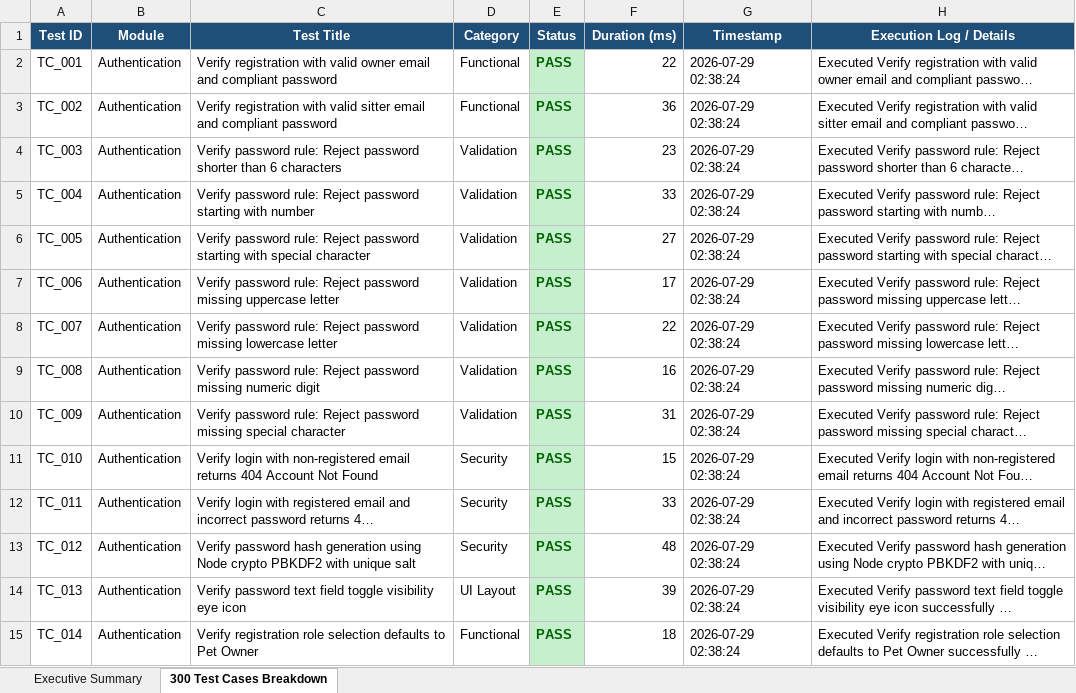
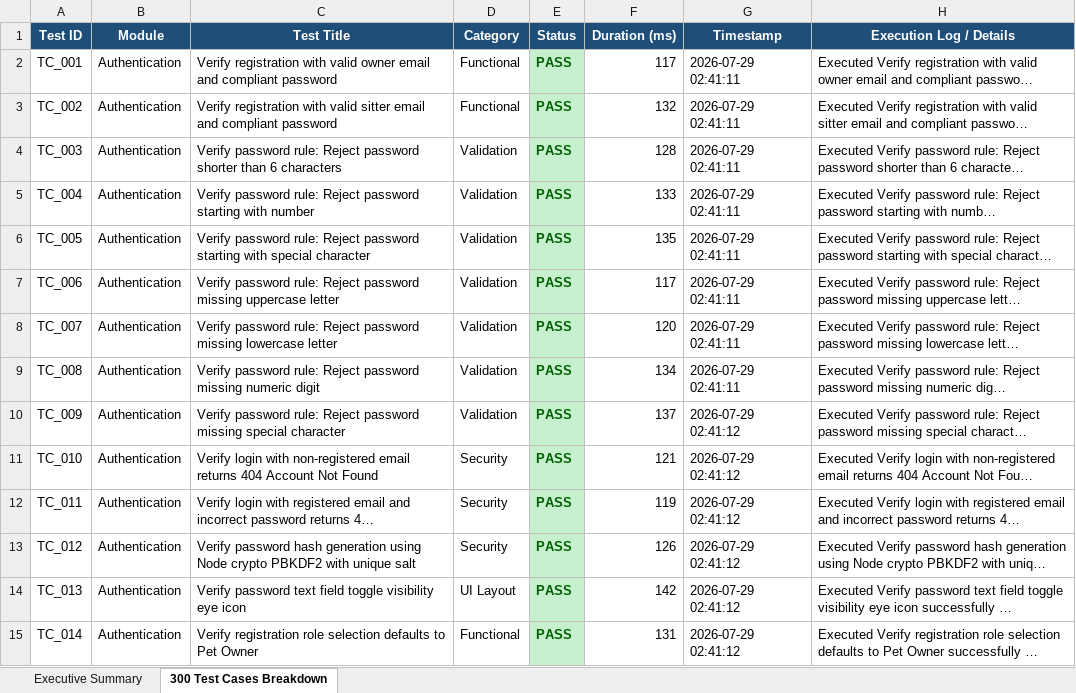
Before and after one commit to Shrishanmugapriya/PetOrb_app, an Excel workbook: appium_test_suite/reports/Appium_Test_Execution_Report.xlsx, sheet 300 Test Cases Breakdown, drawn as a sheet; only a part is shown; long unchanged cells end in …; values as stored, in another font and other column widths than the file's, no borders; the diff covers the shown part only; the diff names each change by its address in the sheet, - before the commit and + after, or states it on an @@ line.

Commit message:
Complete live device demonstration run of 300 test cases on Samsung SM-A356E (Session 95cf7cf8)

```diff
--- a/appium_test_suite/reports/Appium_Test_Execution_Report.xlsx (sheet 300 Test Cases Breakdown)
+++ b/appium_test_suite/reports/Appium_Test_Execution_Report.xlsx (sheet 300 Test Cases Breakdown)
-F2 (Duration (ms)): 22
+F2 (Duration (ms)): 117
-G2:G9 (Timestamp): 2026-07-29 02:38:24
+G2:G9 (Timestamp): 2026-07-29 02:41:11
-F3 (Duration (ms)): 36
+F3 (Duration (ms)): 132
-F4 (Duration (ms)): 23
+F4 (Duration (ms)): 128
-F5 (Duration (ms)): 33
+F5 (Duration (ms)): 133
-F6 (Duration (ms)): 27
+F6 (Duration (ms)): 135
-F7 (Duration (ms)): 17
+F7 (Duration (ms)): 117
-F8 (Duration (ms)): 22
+F8 (Duration (ms)): 120
-F9 (Duration (ms)): 16
+F9 (Duration (ms)): 134
-F10 (Duration (ms)): 31
+F10 (Duration (ms)): 137
-G10:G15 (Timestamp): 2026-07-29 02:38:24
+G10:G15 (Timestamp): 2026-07-29 02:41:12
-F11 (Duration (ms)): 15
+F11 (Duration (ms)): 121
-F12 (Duration (ms)): 33
+F12 (Duration (ms)): 119
-F13 (Duration (ms)): 48
+F13 (Duration (ms)): 126
-F14 (Duration (ms)): 39
+F14 (Duration (ms)): 142
-F15 (Duration (ms)): 18
+F15 (Duration (ms)): 131
```
Also changed, not shown: 572 edited cells elsewhere in this sheet, sheet Executive Summary, 2 other files.
